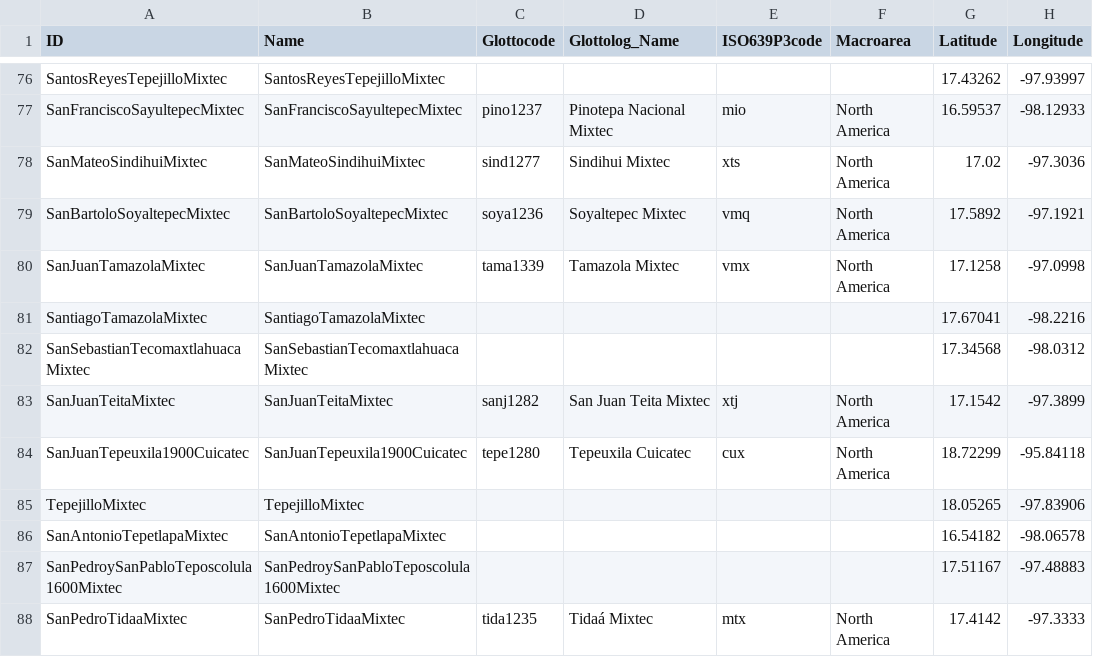
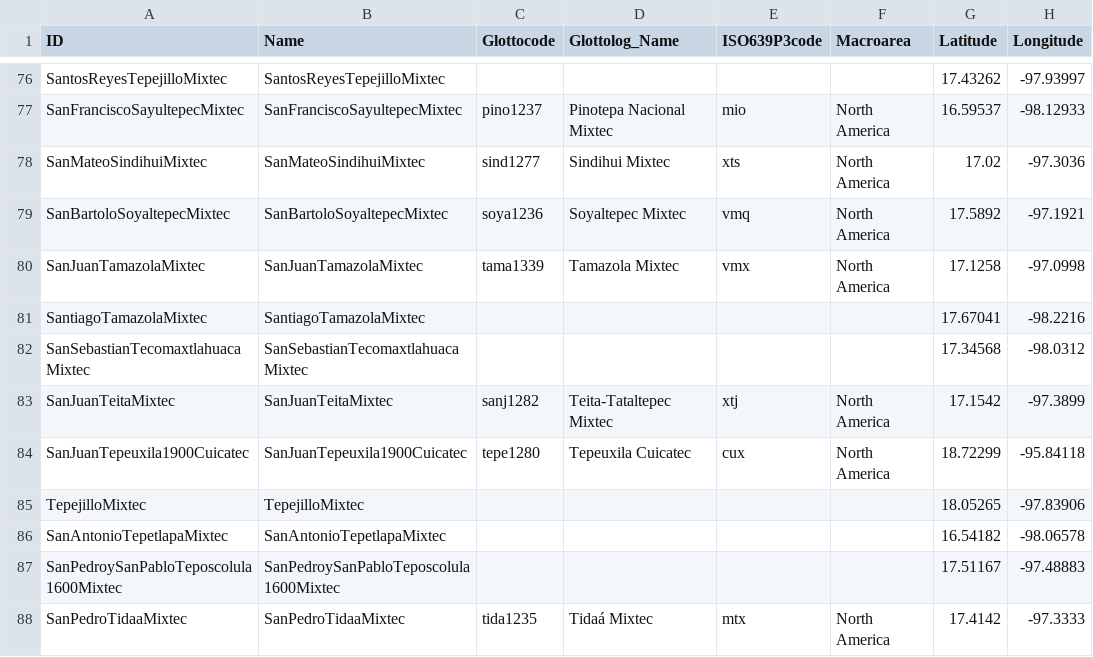
Before and after one commit to lexibank/mixtecansubgrouping, a CSV file: cldf/languages.csv, drawn as a sheet; only a part is shown, gaps mark what is left out; the diff names each change by its address in the sheet, - before the commit and + after, or states it on an @@ line.

```diff
--- a/cldf/languages.csv
+++ b/cldf/languages.csv
-D83 (Glottolog_Name): San Juan Teita Mixtec
+D83 (Glottolog_Name): Teita-Tataltepec Mixtec
```
Also changed, not shown: 11 other files.
